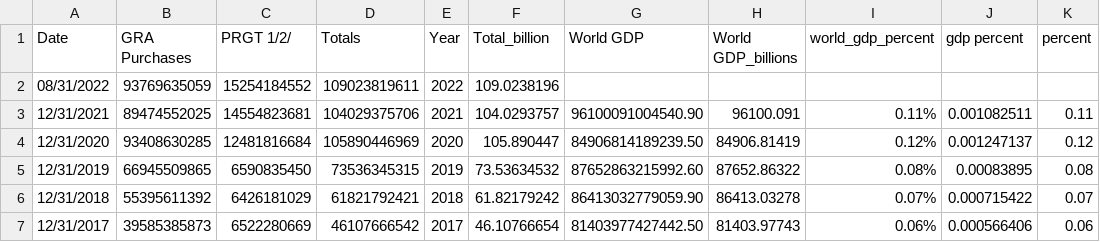
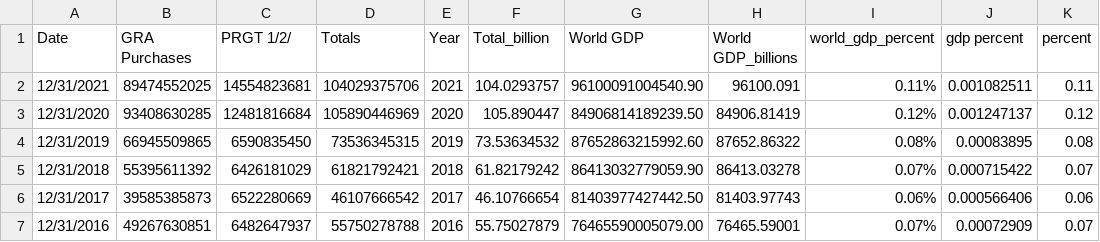
Before and after one commit to MorganDaviesEcon/MorganDaviesEcon, a CSV file: IMFdata_Cleaned.csv, drawn as a sheet; only a part is shown; the shorter side is filled out with more unchanged rows.

Commit message:
Add files via upload

```diff
--- a/IMFdata_Cleaned.csv
+++ b/IMFdata_Cleaned.csv
@@ -1,3 +1,2 @@
 Date,GRA Purchases,PRGT 1/2/,Totals,Year,Total_billion,World GDP,World GDP_billions,world_gdp_percent,gdp percent,percent
-08/31/2022,93769635059,15254184552,109023819611,2022,109.0238196,,,,,
 12/31/2021,89474552025,14554823681,104029375706,2021,104.0293757,96100091004540.90,96100.091,0.11%,0.001082511,0.11
```
